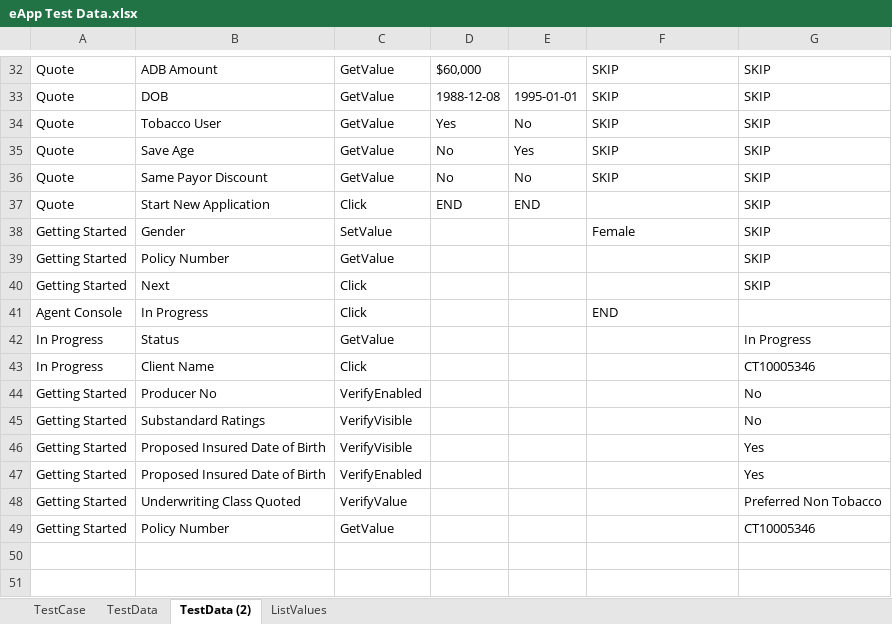
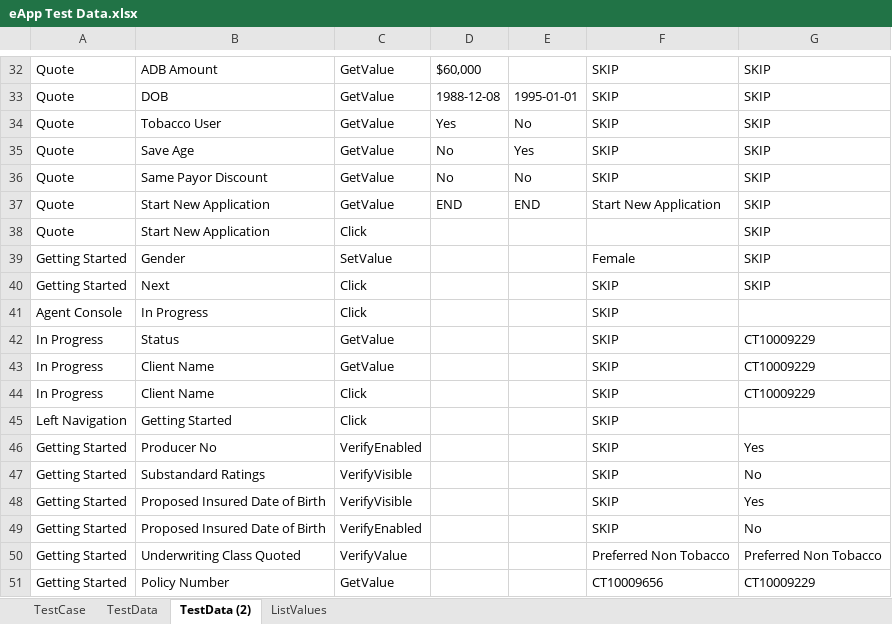
Before and after one commit to SoumendraPradaSahoo/eAppAutomation, an Excel workbook: Test Case/eApp Test Data.xlsx, sheet TestData (2), drawn as a sheet; only a part is shown, gaps mark what is left out; values as stored, in another font and other column widths than the file's, no borders; removed rows and columns are numbered as before the commit, all else as after; the diff names each change by its address in the sheet, - before the commit and + after, or states it on an @@ line.

```diff
--- a/Test Case/eApp Test Data.xlsx (sheet TestData (2))
+++ b/Test Case/eApp Test Data.xlsx (sheet TestData (2))
-C37: Click
+C37: GetValue
-F37: (empty)
+F37: Start New Application
+row 38: Quote | Start New Application | Click |  |  |  | SKIP
-row 39: Getting Started | Policy Number | GetValue |  |  |  | SKIP
-F40: (empty)
+F40: SKIP
-F41: END
+F41: SKIP
-F42: (empty)
+F42: SKIP
-G42: In Progress
+G42: CT10009229
+row 43: In Progress | Client Name | GetValue |  |  | SKIP | CT10009229
-F44: (empty)
+F44: SKIP
-G44: CT10005346
+G44: CT10009229
+row 45: Left Navigation | Getting Started | Click |  |  | SKIP
-F46:F49: (empty)
+F46:F49: SKIP
-G46: No
+G46: Yes
-G49: Yes
+G49: No
-F50: (empty)
+F50: Preferred Non Tobacco
-F51: (empty)
+F51: CT10009656
-G51: CT10005346
+G51: CT10009229
```
Also changed, not shown: sheet TestCase, Object/PageIdentifier.xlsm, 17 other files.
